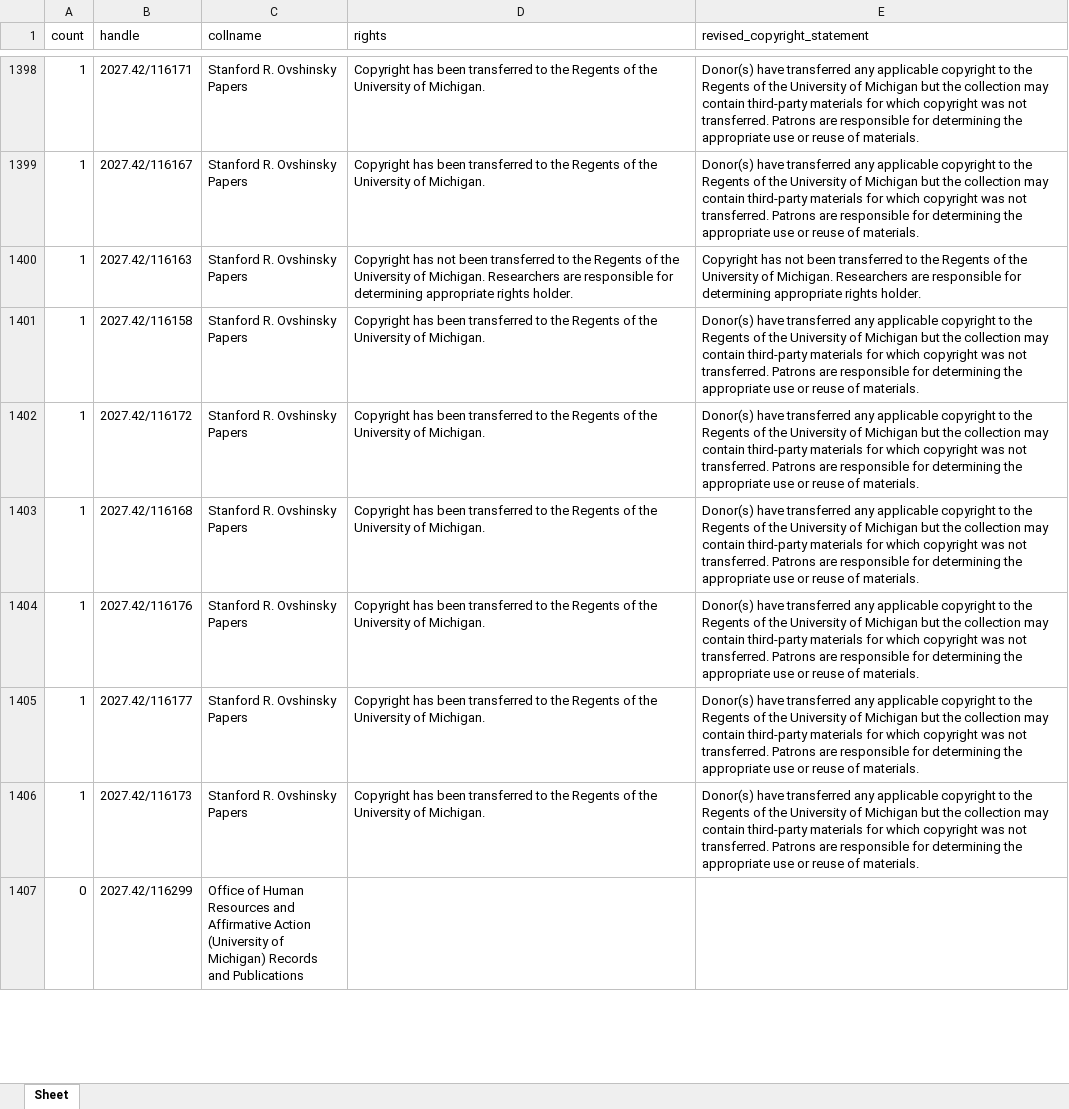
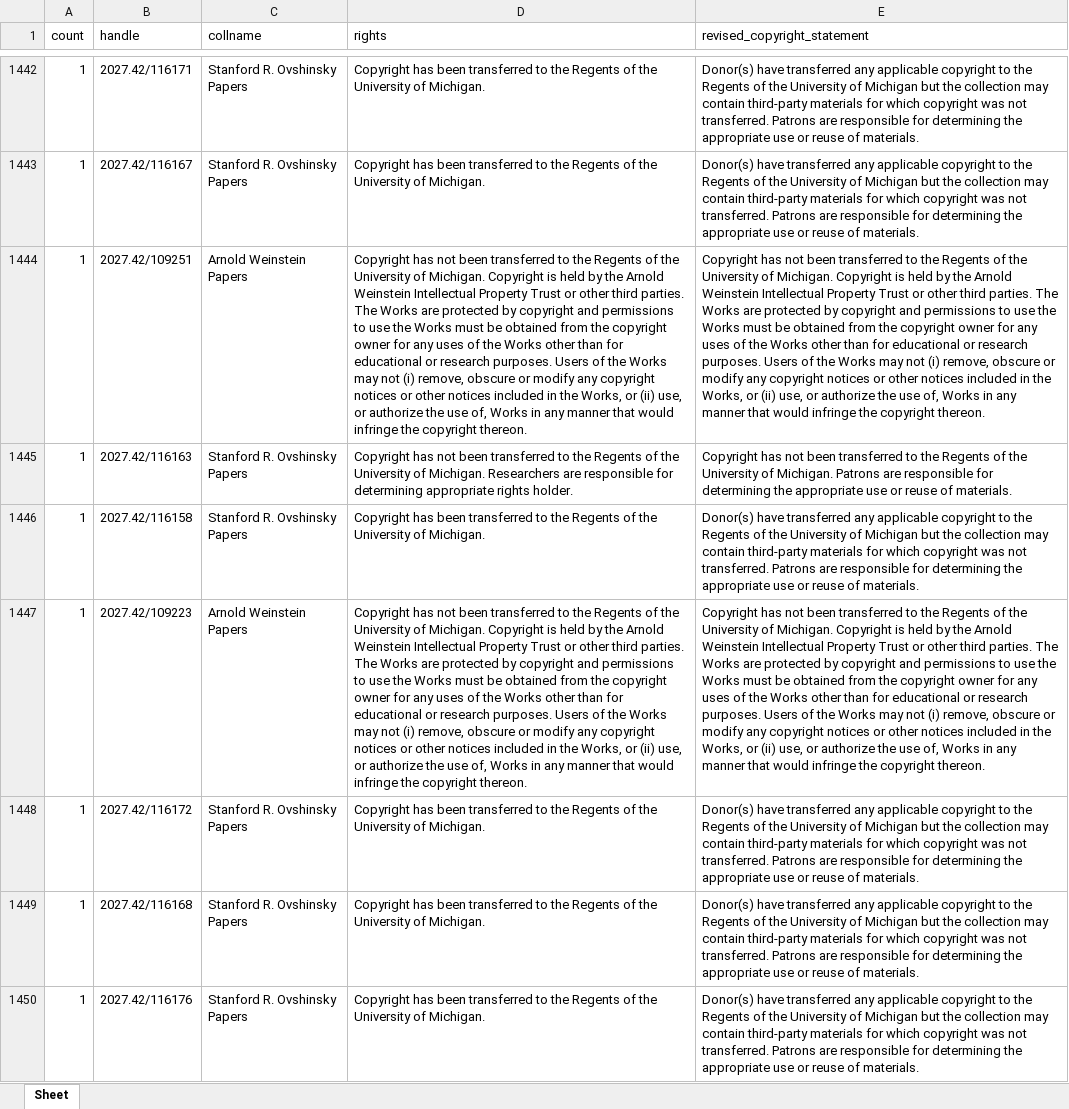
Before and after one commit to eckardm/work-stuff, an Excel workbook: rights_update_for_deep_blue/RightsForBL-REVISED.xlsx, sheet Sheet, drawn as a sheet; only a part is shown, gaps mark what is left out; the shorter side is filled out with more unchanged rows; values as stored, in another font and other column widths than the file's, no borders; addresses are those after the commit; the diff covers the shown part only; the diff names each change by its address in the sheet, - before the commit and + after, or states it on an @@ line.

Commit message:
new spreadsheet for jose

```diff
--- a/rights_update_for_deep_blue/RightsForBL-REVISED.xlsx (sheet Sheet)
+++ b/rights_update_for_deep_blue/RightsForBL-REVISED.xlsx (sheet Sheet)
+row 1444: 1 | 2027.42/109251 | Arnold Weinstein Papers | Copyright has not been transferred to the Regents of the University of Michigan. Copyright is held by the Arnold Weinstein Intellectual Property Trust or other third parties. The Works are protected by copyright and permissions to use the Works must be obtained from the copyright owner for any uses of the Works other than for educational or research purposes. Users of the Works may not (i) remove, obscure or modify any copyright notices or other notices included in the Works, or (ii) use, or authorize the use of, Works in any manner that would infringe the copyright thereon. | Copyright has not been transferred to the Regents of the University of Michigan. Copyright is held by the Arnold Weinstein Intellectual Property Trust or other third parties. The Works are protected by copyright and permissions to use the Works must be obtained from the copyright owner for any uses of the Works other than for educational or research purposes. Users of the Works may not (i) remove, obscure or modify any copyright notices or other notices included in the Works, or (ii) use, or authorize the use of, Works in any manner that would infringe the copyright thereon.
-E1445 (revised_copyright_statement): …of Michigan. Researchers are responsible for determining appropriate rights holder.
+E1445 (revised_copyright_statement): …of Michigan. Patrons are responsible for determining the appropriate use or reuse of materials.
+row 1447: 1 | 2027.42/109223 | Arnold Weinstein Papers | Copyright has not been transferred to the Regents of the University of Michigan. Copyright is held by the Arnold Weinstein Intellectual Property Trust or other third parties. The Works are protected by copyright and permissions to use the Works must be obtained from the copyright owner for any uses of the Works other than for educational or research purposes. Users of the Works may not (i) remove, obscure or modify any copyright notices or other notices included in the Works, or (ii) use, or authorize the use of, Works in any manner that would infringe the copyright thereon. | Copyright has not been transferred to the Regents of the University of Michigan. Copyright is held by the Arnold Weinstein Intellectual Property Trust or other third parties. The Works are protected by copyright and permissions to use the Works must be obtained from the copyright owner for any uses of the Works other than for educational or research purposes. Users of the Works may not (i) remove, obscure or modify any copyright notices or other notices included in the Works, or (ii) use, or authorize the use of, Works in any manner that would infringe the copyright thereon.
```
Also changed, not shown: 91 added rows and 100 edited cells elsewhere in this sheet.
